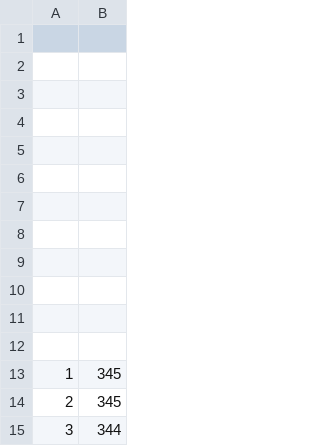
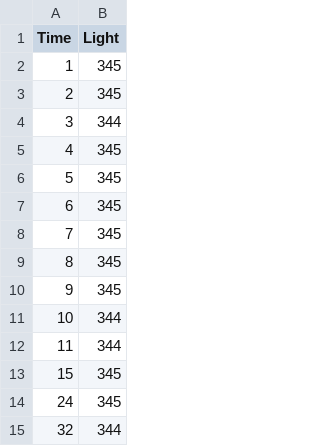
Before and after one commit to Refath/Arduino_Photoresistor, a CSV file: Photoresistor Test - 35000.csv, drawn as a sheet; only a part is shown; the shorter side is filled out with more unchanged rows.

Commit message:
Changed Table Headers

```diff
--- a/Photoresistor Test - 35000.csv
+++ b/Photoresistor Test - 35000.csv
@@ -1,13 +1,2 @@
-,
-,
-,
-,
-,
-,
-,
-,
-,
-,
-,
-,
+Time, Light
 1,345
```
